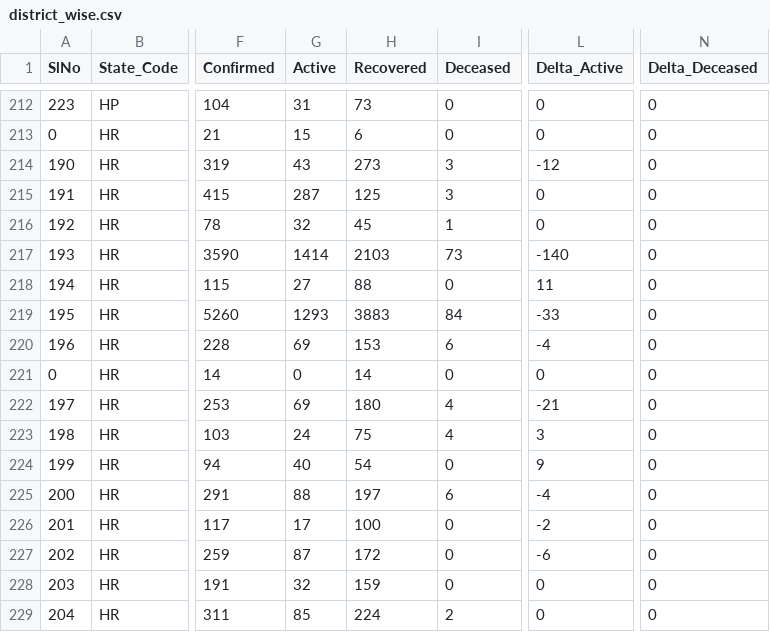
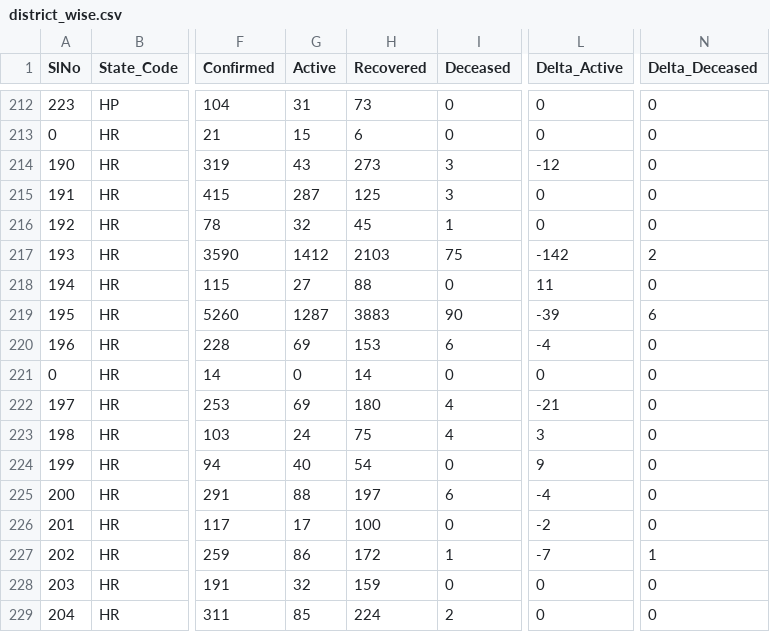
Before and after one commit to maaz619/api, a CSV file: csv/2020-06-29/district_wise.csv, drawn as a sheet; only a part is shown, gaps mark what is left out; the diff names each change by its address in the sheet, - before the commit and + after, or states it on an @@ line.

Commit message:
data updated on - Mon Jun 29 16:45:21 UTC 2020

```diff
--- a/csv/2020-06-29/district_wise.csv
+++ b/csv/2020-06-29/district_wise.csv
-G217 (Active): 1414
+G217 (Active): 1412
-I217 (Deceased): 73
+I217 (Deceased): 75
-L217 (Delta_Active): -140
+L217 (Delta_Active): -142
-N217 (Delta_Deceased): 0
+N217 (Delta_Deceased): 2
-G219 (Active): 1293
+G219 (Active): 1287
-I219 (Deceased): 84
+I219 (Deceased): 90
-L219 (Delta_Active): -33
+L219 (Delta_Active): -39
-N219 (Delta_Deceased): 0
+N219 (Delta_Deceased): 6
-G227 (Active): 87
+G227 (Active): 86
-I227 (Deceased): 0
+I227 (Deceased): 1
-L227 (Delta_Active): -6
+L227 (Delta_Active): -7
-N227 (Delta_Deceased): 0
+N227 (Delta_Deceased): 1
```
Also changed, not shown: csv/2020-06-29/state_wise.csv, csv/latest/district_wise.csv, 30 other files.
